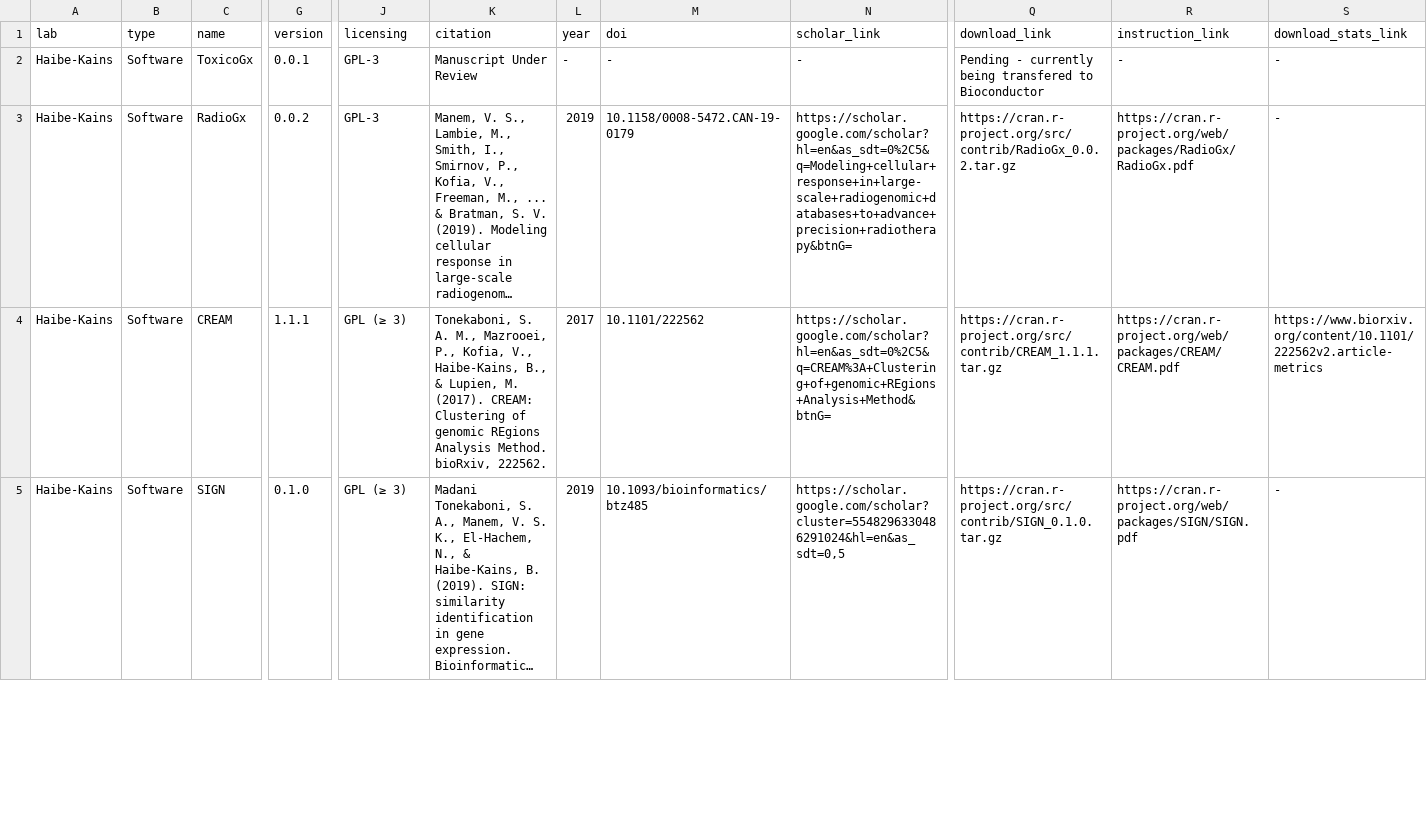
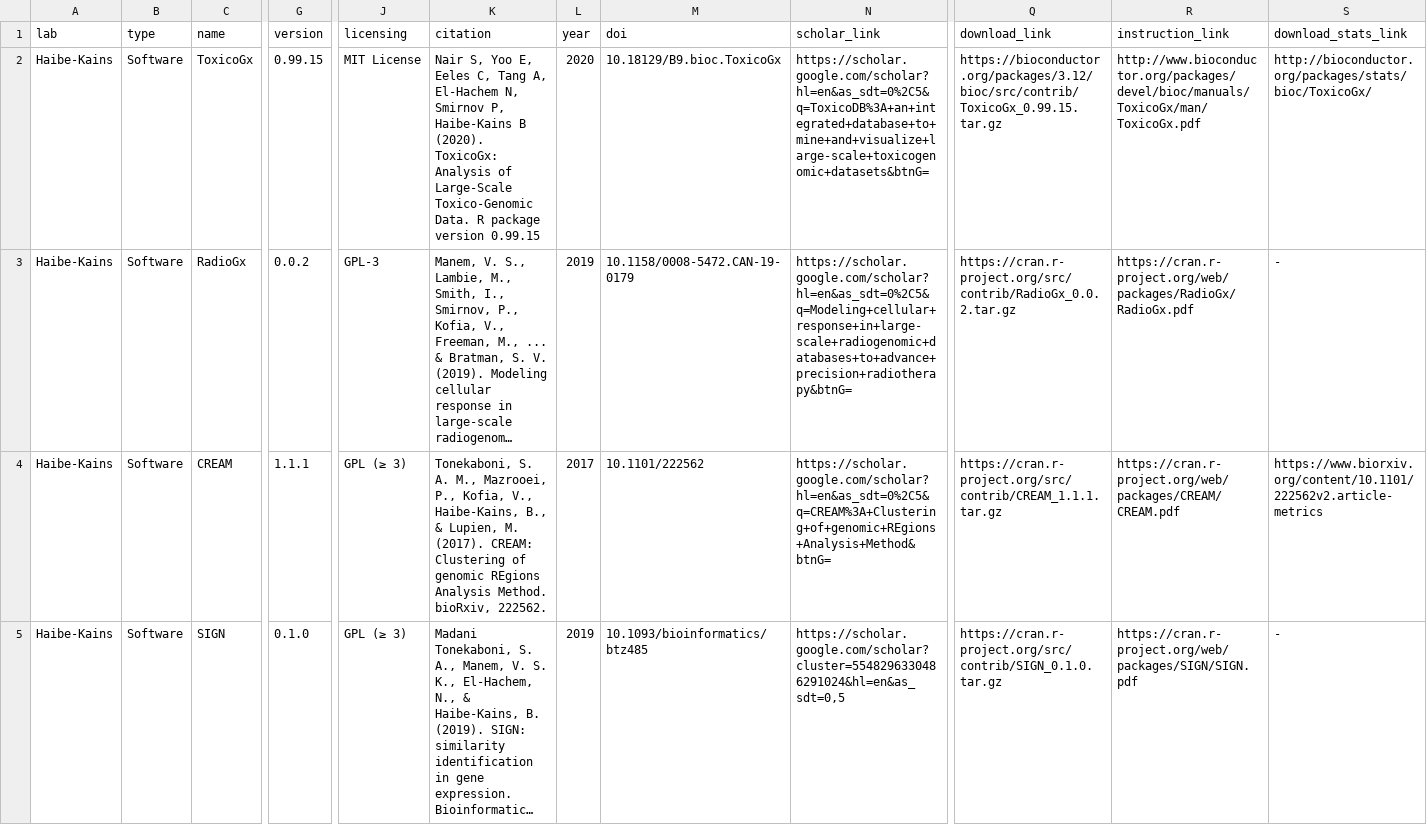
Before and after one commit to cbmp/cbmp, a CSV file: src/data/software.csv, drawn as a sheet; only a part is shown, gaps mark what is left out; long unchanged cells end in …; the diff names each change by its address in the sheet, - before the commit and + after, or states it on an @@ line.

Commit message:
new data, styling font colours and spacing

```diff
--- a/src/data/software.csv
+++ b/src/data/software.csv
-G2 (version): 0.0.1
+G2 (version): 0.99.15
-J2 (licensing): GPL-3
+J2 (licensing): MIT License
-K2 (citation): Manuscript Under Review
+K2 (citation): Nair S, Yoo E, Eeles C, Tang A, El-Hachem N, Smirnov P, Haibe-Kains B (2020). ToxicoGx: Analysis of Large-Scale Toxico-Genomic Data. R package version 0.99.15
-L2 (year): -
+L2 (year): 2020
-M2 (doi): -
+M2 (doi): 10.18129/B9.bioc.ToxicoGx
-N2 (scholar_link): -
+N2 (scholar_link): https://scholar.google.com/scholar?hl=en&as_sdt=0%2C5&q=ToxicoDB%3A+an+integrated+database+to+mine+and+visualize+large-scale+toxicogenomic+datasets&btnG=
-Q2 (download_link): Pending - currently being transfered to Bioconductor
+Q2 (download_link): https://bioconductor.org/packages/3.12/bioc/src/contrib/ToxicoGx_0.99.15.tar.gz
-R2 (instruction_link): -
+R2 (instruction_link): http://www.bioconductor.org/packages/devel/bioc/manuals/ToxicoGx/man/ToxicoGx.pdf
-S2 (download_stats_link): -
+S2 (download_stats_link): http://bioconductor.org/packages/stats/bioc/ToxicoGx/
```
Also changed, not shown: 3 other files.
